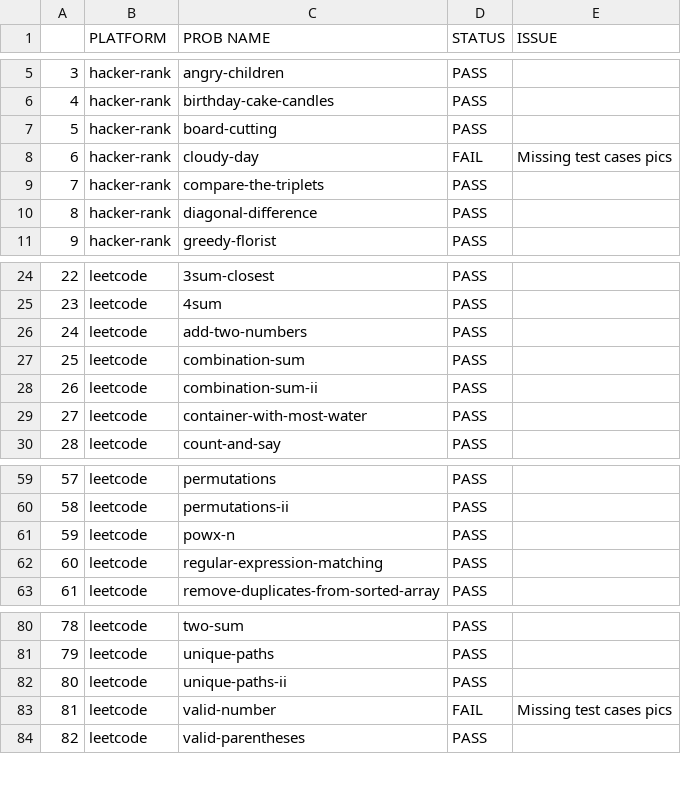
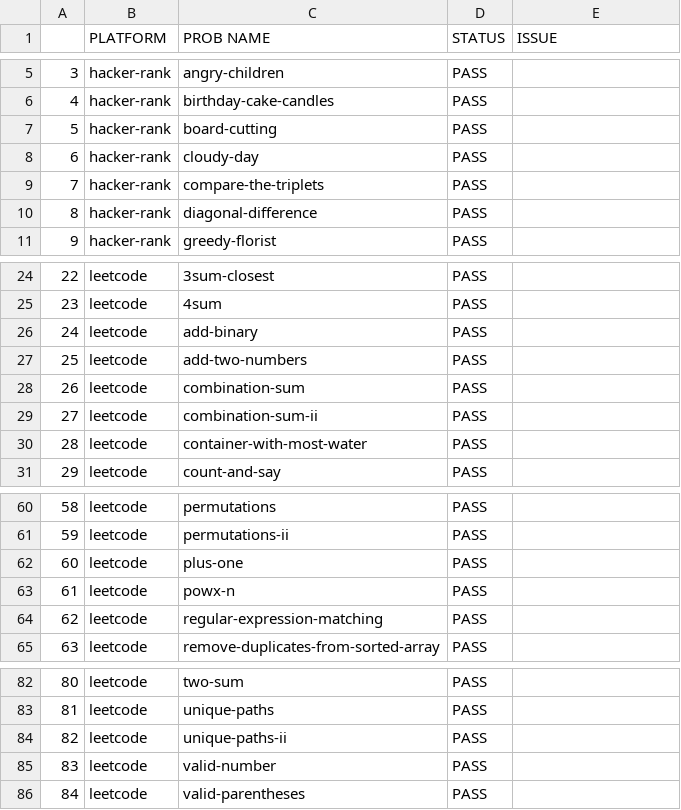
Before and after one commit to rrkas/dsa-practice-2026, a CSV file: status.csv, drawn as a sheet; only a part is shown, gaps mark what is left out; addresses are those after the commit; the diff names each change by its address in the sheet, - before the commit and + after, or states it on an @@ line.

Commit message:
hacker-rank  19/19; leetcode  67/67

```diff
--- a/status.csv
+++ b/status.csv
-D8 (STATUS): FAIL
+D8 (STATUS): PASS
-E8 (ISSUE): Missing test cases pics
+E8 (ISSUE): (empty)
+row 26: 24 | leetcode | add-binary | PASS
@@ column A renumbered from row 27 down @@
+row 62: 60 | leetcode | plus-one | PASS
-D85 (STATUS): FAIL
+D85 (STATUS): PASS
-E85 (ISSUE): Missing test cases pics
+E85 (ISSUE): (empty)
```
Also changed, not shown: 21 other files.
